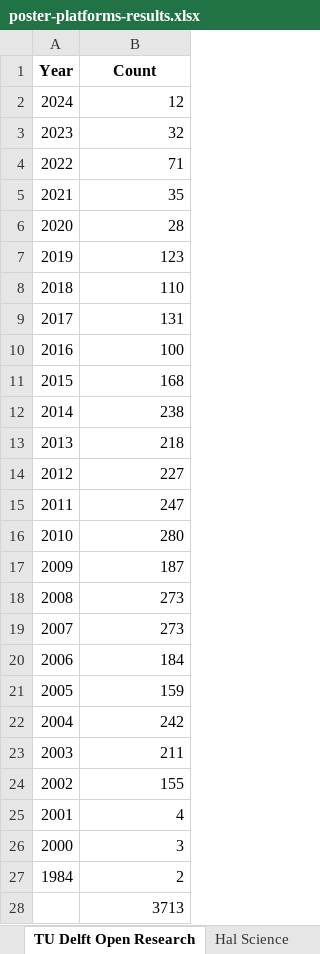
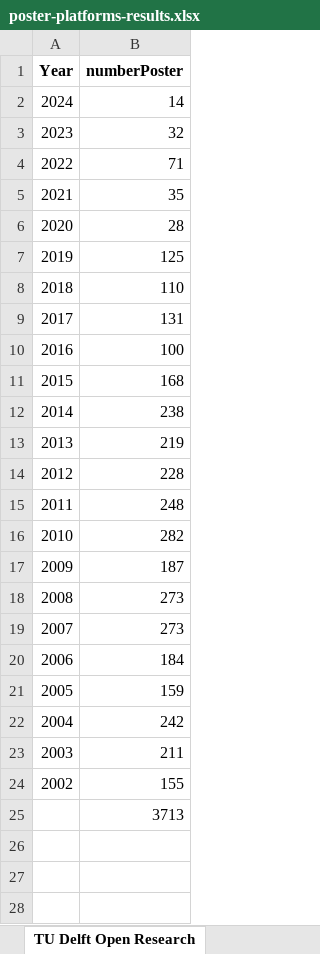
Before and after one commit to fairdataihub/poster-sharing-reuse-paper-code, an Excel workbook: inputs/dataset/primary/find-posters/poster-platforms-results.xlsx, sheet TU Delft Open Research, drawn as a sheet; values as stored, in another font and other column widths than the file's, no borders; charts and pictures not drawn; the diff names each change by its address in the sheet, - before the commit and + after, or states it on an @@ line.

```diff
--- a/inputs/dataset/primary/find-posters/poster-platforms-results.xlsx (sheet TU Delft Open Research)
+++ b/inputs/dataset/primary/find-posters/poster-platforms-results.xlsx (sheet TU Delft Open Research)
-B1: Count
+B1: numberPoster
-B2 (numberPoster): 12
+B2 (numberPoster): 14
-B7 (numberPoster): 123
+B7 (numberPoster): 125
-B13 (numberPoster): 218
+B13 (numberPoster): 219
-B14 (numberPoster): 227
+B14 (numberPoster): 228
-B15 (numberPoster): 247
+B15 (numberPoster): 248
-B16 (numberPoster): 280
+B16 (numberPoster): 282
-row 25: 2001 | 4
-row 26: 2000 | 3
-row 27: 1984 | 2
```
Also changed, not shown: sheet overview, sheet Figshare, sheet codebook, sheet University of Michigan Library, sheet Cranfield University, sheet Zenodo, 6 more sheets, other sheet tabs, charts or pictures, inputs/dataset/primary/find-posters/poster-platforms-search-DataCite.xlsx, inputs/dataset/primary/find-posters/poster-platforms-search-Google.xlsx, 15 other files.
